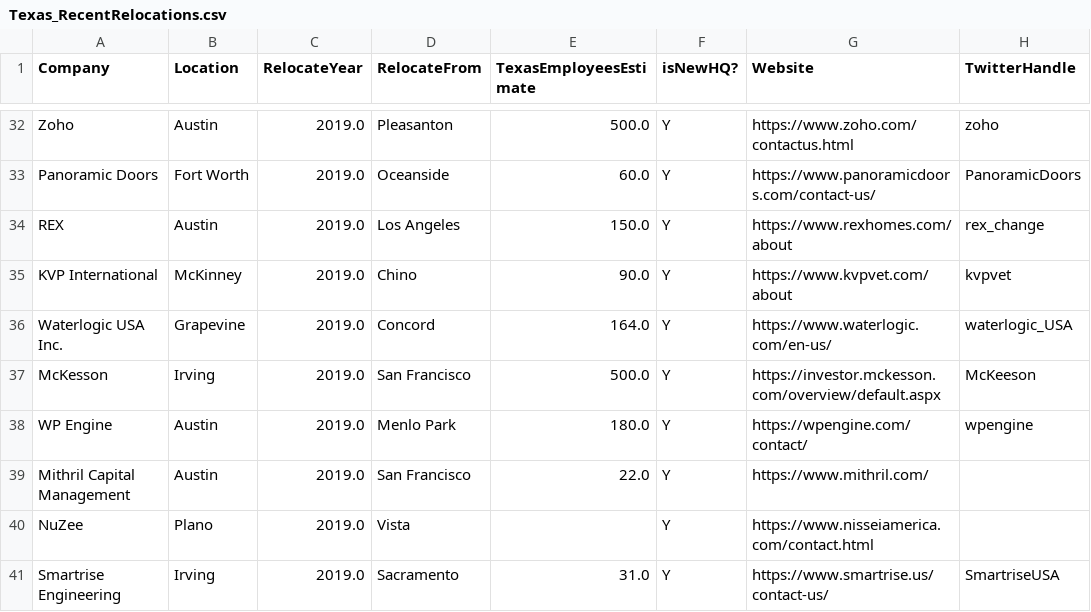
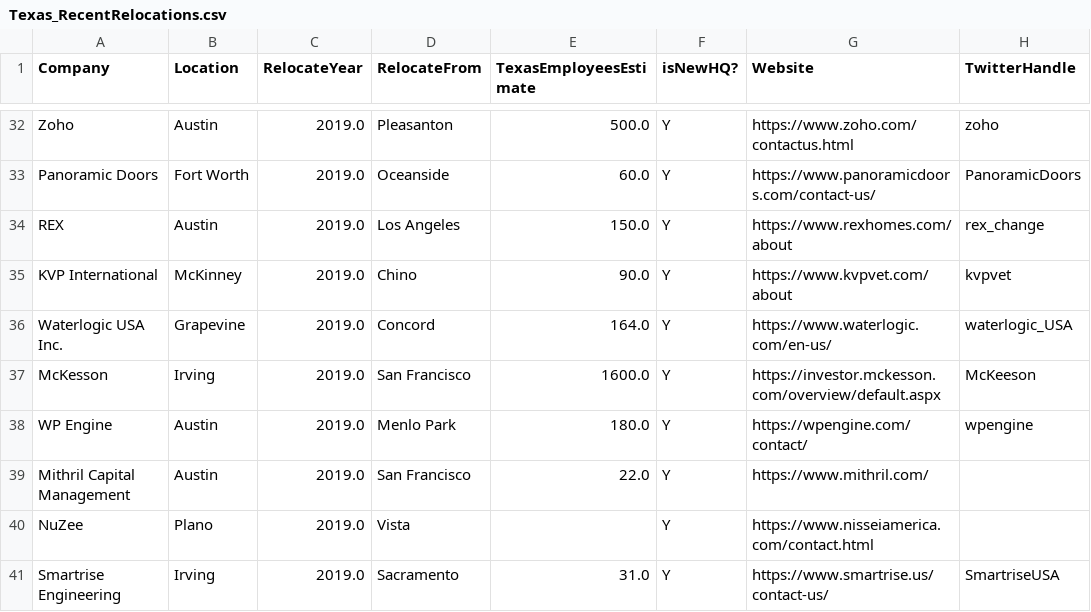
Before and after one commit to whoadvertiseson/relocationwatch, a CSV file: Texas/Texas_RecentRelocations.csv, drawn as a sheet; only a part is shown, gaps mark what is left out.

```diff
--- a/Texas/Texas_RecentRelocations.csv
+++ b/Texas/Texas_RecentRelocations.csv
@@ -36,3 +36,3 @@ KVP International,McKinney,2019.0,Chino,90.0,Y,https://www.kvpvet.com/about,kvpv
 Waterlogic USA Inc.,Grapevine,2019.0,Concord,164.0,Y,https://www.waterlogic.com/en-us/,waterlogic_USA
-McKesson,Irving,2019.0,San Francisco,500.0,Y,https://investor.mckesson.com/overview/default.aspx,McKeeson
+McKesson,Irving,2019.0,San Francisco,1600.0,Y,https://investor.mckesson.com/overview/default.aspx,McKeeson
 WP Engine,Austin,2019.0,Menlo Park,180.0,Y,https://wpengine.com/contact/,wpengine
```
Also changed, not shown: Texas/Texas_TopEmployers.csv, Texas/masterfile/Texas_CompaniesMaster.csv.
